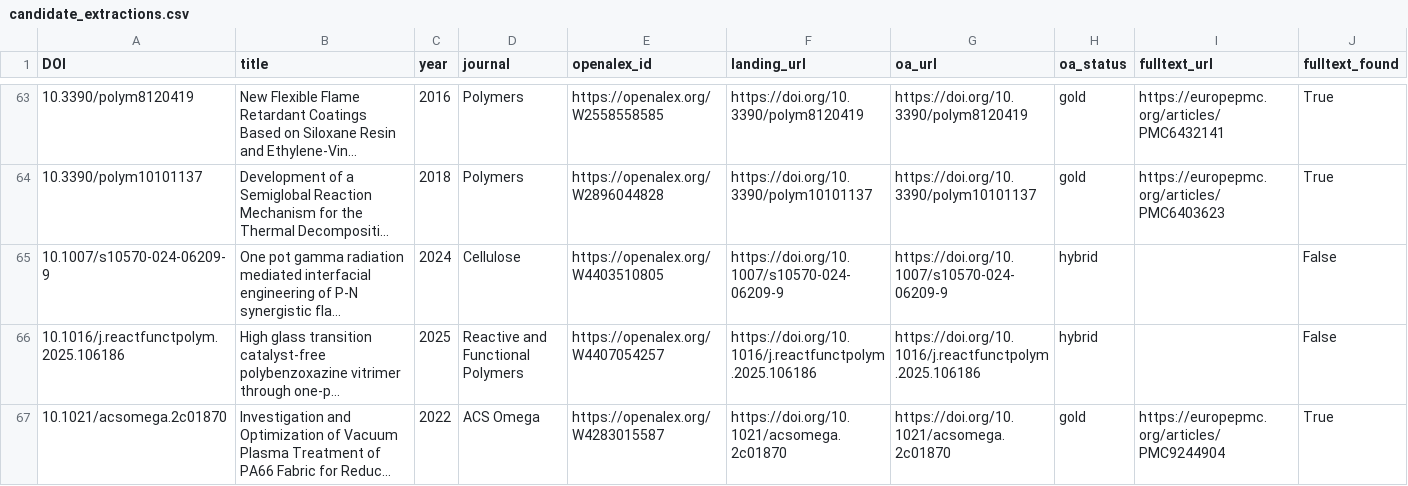
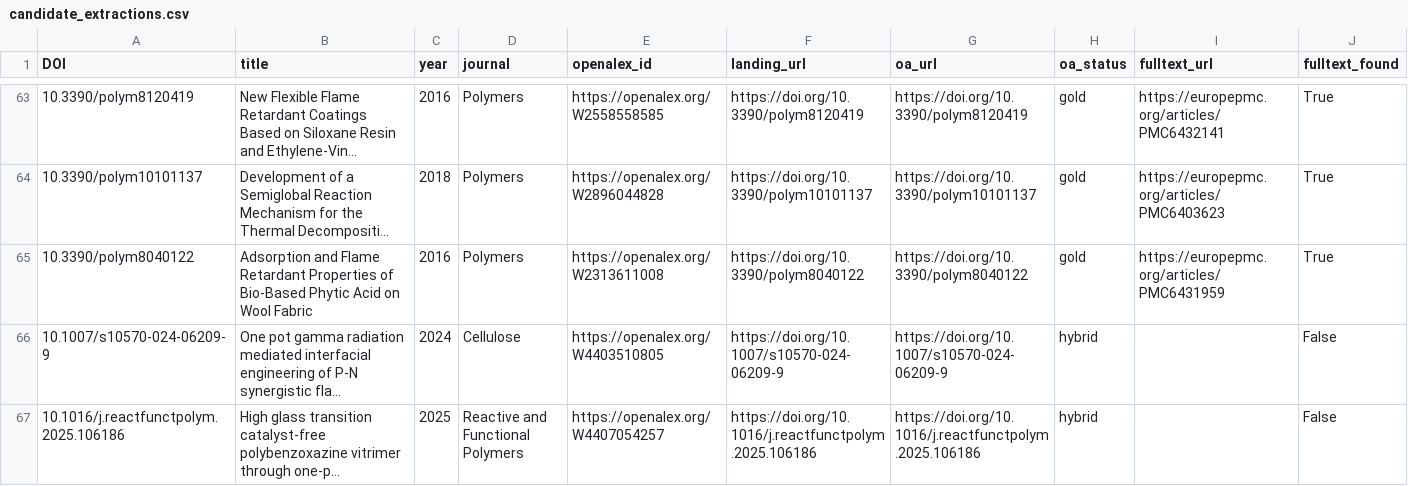
Before and after one commit to PolyFT/textile-tga-database, a CSV file: data/automation/candidate_extractions.csv, drawn as a sheet; only a part is shown, gaps mark what is left out; the shorter side is filled out with more unchanged rows; long unchanged cells end in …; rows hold the shown columns only; the diff covers the shown part only; the diff names each change by its address in the sheet, - before the commit and + after, or states it on an @@ line.

```diff
--- a/data/automation/candidate_extractions.csv
+++ b/data/automation/candidate_extractions.csv
+row 65: 10.3390/polym8040122 | Adsorption and Flame Retardant Properties of Bio-Based Phytic Acid on Wool Fabric | 2016 | Polymers | https://openalex.org/W2313611008 | https://doi.org/10.3390/polym8040122 | https://doi.org/10.3390/polym8040122 | gold | https://europepmc.org/articles/PMC6431959 | True
```
Also changed, not shown: 2 added rows elsewhere in this file, 1 other file.
